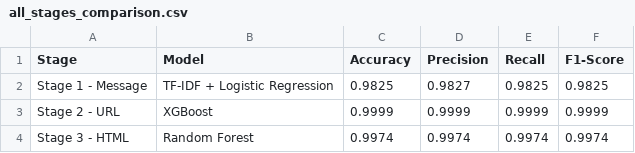
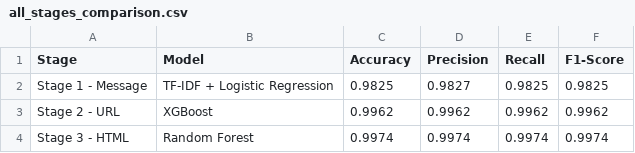
Before and after one commit to Alexandro-S-O/phising-detection, a CSV file: result/metrics/all_stages_comparison.csv, drawn as a sheet.

```diff
--- a/result/metrics/all_stages_comparison.csv
+++ b/result/metrics/all_stages_comparison.csv
@@ -2,3 +2,3 @@ Stage,Model,Accuracy,Precision,Recall,F1-Score
 Stage 1 - Message,TF-IDF + Logistic Regression,0.9825,0.9827,0.9825,0.9825
-Stage 2 - URL,XGBoost,0.9999,0.9999,0.9999,0.9999
+Stage 2 - URL,XGBoost,0.9962,0.9962,0.9962,0.9962
 Stage 3 - HTML,Random Forest,0.9974,0.9974,0.9974,0.9974
```
Also changed, not shown: 17 other files.
